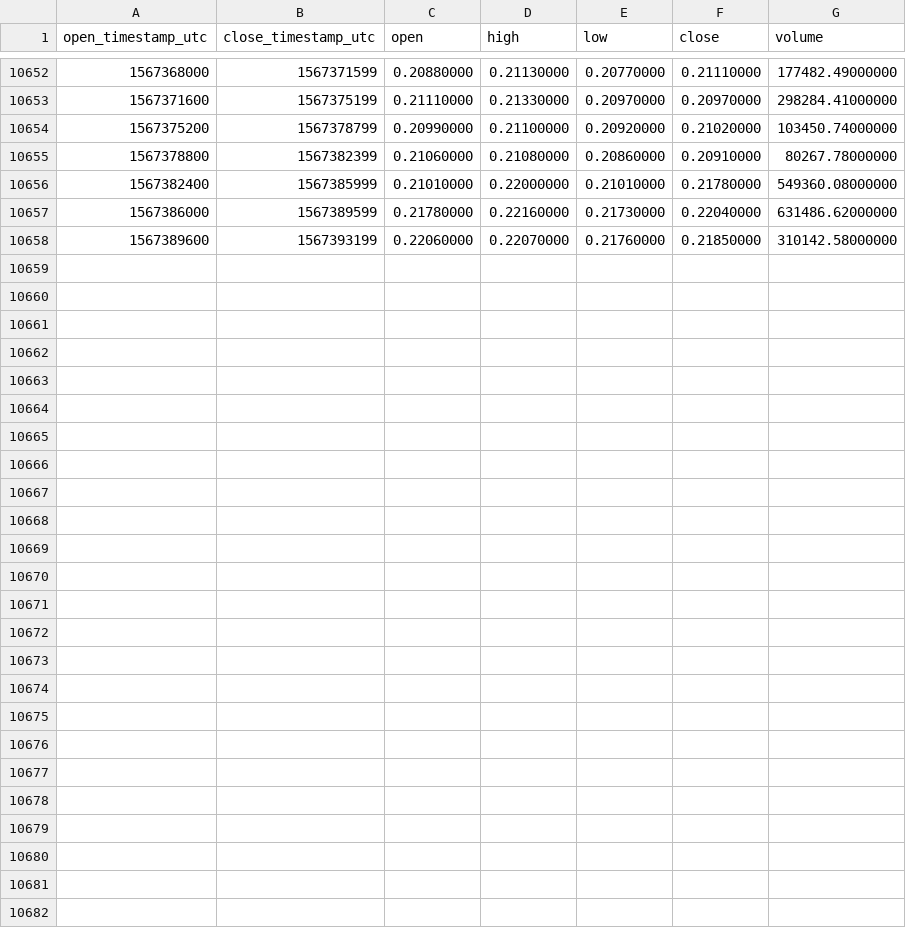
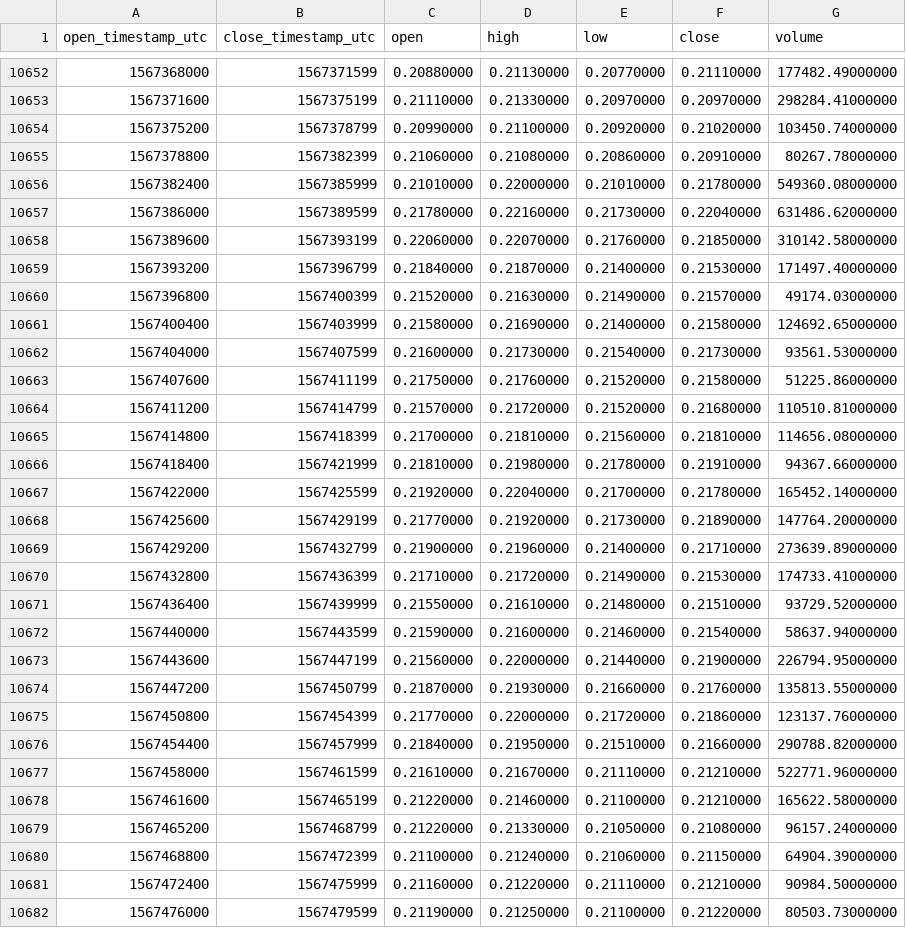
Before and after one commit to cryptobigbro/binance-ICXUSDT, a CSV file: binance-ICXUSDT-1h.csv, drawn as a sheet; only a part is shown, gaps mark what is left out; the diff names each change by its address in the sheet, - before the commit and + after, or states it on an @@ line.

Commit message:
Update OHLCV data.

```diff
--- a/binance-ICXUSDT-1h.csv
+++ b/binance-ICXUSDT-1h.csv
+row 10659: 1567393200 | 1567396799 | 0.21840000 | 0.21870000 | 0.21400000 | 0.21530000 | 171497.40000000
+row 10660: 1567396800 | 1567400399 | 0.21520000 | 0.21630000 | 0.21490000 | 0.21570000 | 49174.03000000
+row 10661: 1567400400 | 1567403999 | 0.21580000 | 0.21690000 | 0.21400000 | 0.21580000 | 124692.65000000
+row 10662: 1567404000 | 1567407599 | 0.21600000 | 0.21730000 | 0.21540000 | 0.21730000 | 93561.53000000
+row 10663: 1567407600 | 1567411199 | 0.21750000 | 0.21760000 | 0.21520000 | 0.21580000 | 51225.86000000
+row 10664: 1567411200 | 1567414799 | 0.21570000 | 0.21720000 | 0.21520000 | 0.21680000 | 110510.81000000
+row 10665: 1567414800 | 1567418399 | 0.21700000 | 0.21810000 | 0.21560000 | 0.21810000 | 114656.08000000
+row 10666: 1567418400 | 1567421999 | 0.21810000 | 0.21980000 | 0.21780000 | 0.21910000 | 94367.66000000
+row 10667: 1567422000 | 1567425599 | 0.21920000 | 0.22040000 | 0.21700000 | 0.21780000 | 165452.14000000
+row 10668: 1567425600 | 1567429199 | 0.21770000 | 0.21920000 | 0.21730000 | 0.21890000 | 147764.20000000
+row 10669: 1567429200 | 1567432799 | 0.21900000 | 0.21960000 | 0.21400000 | 0.21710000 | 273639.89000000
+row 10670: 1567432800 | 1567436399 | 0.21710000 | 0.21720000 | 0.21490000 | 0.21530000 | 174733.41000000
+row 10671: 1567436400 | 1567439999 | 0.21550000 | 0.21610000 | 0.21480000 | 0.21510000 | 93729.52000000
+row 10672: 1567440000 | 1567443599 | 0.21590000 | 0.21600000 | 0.21460000 | 0.21540000 | 58637.94000000
+row 10673: 1567443600 | 1567447199 | 0.21560000 | 0.22000000 | 0.21440000 | 0.21900000 | 226794.95000000
+row 10674: 1567447200 | 1567450799 | 0.21870000 | 0.21930000 | 0.21660000 | 0.21760000 | 135813.55000000
+row 10675: 1567450800 | 1567454399 | 0.21770000 | 0.22000000 | 0.21720000 | 0.21860000 | 123137.76000000
+row 10676: 1567454400 | 1567457999 | 0.21840000 | 0.21950000 | 0.21510000 | 0.21660000 | 290788.82000000
+row 10677: 1567458000 | 1567461599 | 0.21610000 | 0.21670000 | 0.21110000 | 0.21210000 | 522771.96000000
+row 10678: 1567461600 | 1567465199 | 0.21220000 | 0.21460000 | 0.21100000 | 0.21210000 | 165622.58000000
+row 10679: 1567465200 | 1567468799 | 0.21220000 | 0.21330000 | 0.21050000 | 0.21080000 | 96157.24000000
+row 10680: 1567468800 | 1567472399 | 0.21100000 | 0.21240000 | 0.21060000 | 0.21150000 | 64904.39000000
+row 10681: 1567472400 | 1567475999 | 0.21160000 | 0.21220000 | 0.21110000 | 0.21210000 | 90984.50000000
+row 10682: 1567476000 | 1567479599 | 0.21190000 | 0.21250000 | 0.21100000 | 0.21220000 | 80503.73000000
```
Also changed, not shown: binance-ICXUSDT-1d.csv.
